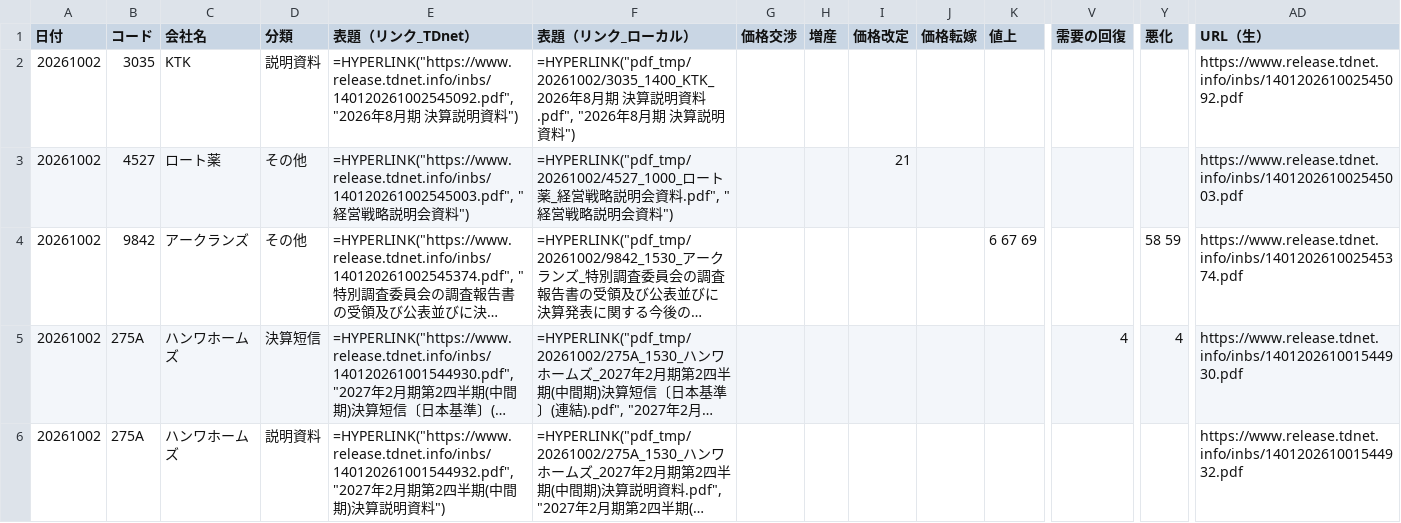
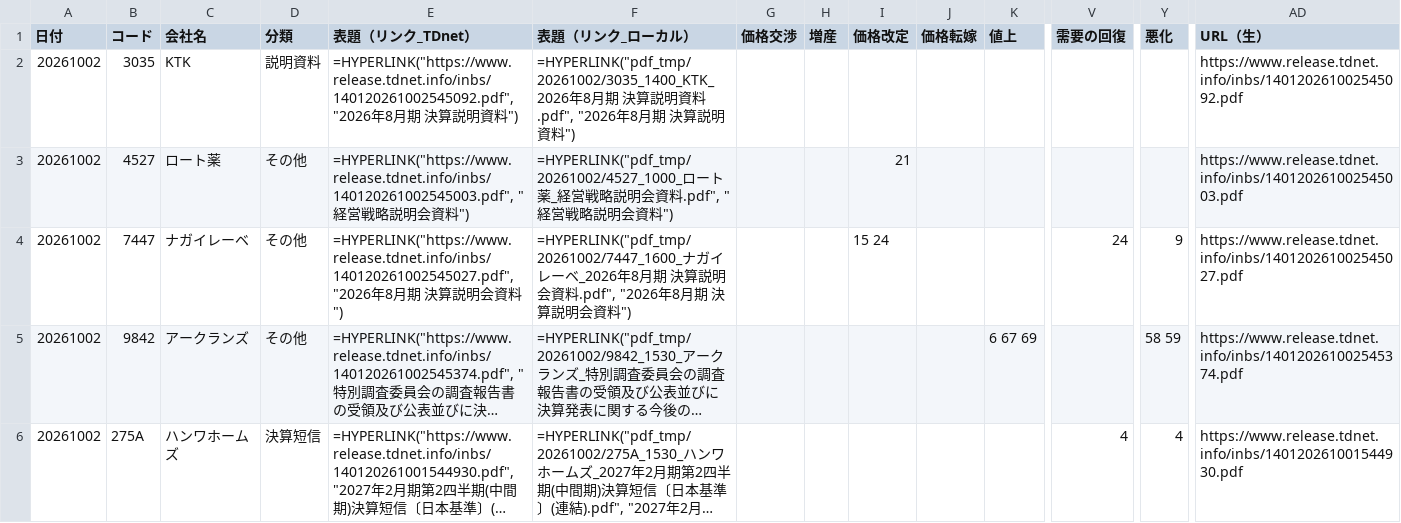
Before and after one commit to onokazu777/tdnet-viewer, a CSV file: data/search/PDF_Search_Result_Distribution_free_word_20261002_sh.csv, drawn as a sheet; only a part is shown, gaps mark what is left out; the shorter side is filled out with more unchanged rows; long unchanged cells end in …; rows hold the shown columns only; the diff covers the shown part only; the diff names each change by its address in the sheet, - before the commit and + after, or states it on an @@ line.

```diff
--- a/data/search/PDF_Search_Result_Distribution_free_word_20261002_sh.csv
+++ b/data/search/PDF_Search_Result_Distribution_free_word_20261002_sh.csv
+row 4: 20261002 | 7447 | ナガイレーベ | その他 | =HYPERLINK("https://www.release.tdnet.info/inbs/140120261002545027.pdf", "2026年8月期 決算説明会資料") | =HYPERLINK("pdf_tmp/20261002/7447_1600_ナガイレーベ_2026年8月期 決算説明会資料.pdf", "2026年8月期 決算説明会資料") |  |  | 15 24 |  |  | 24 | 9 | https://www.release.tdnet.info/inbs/140120261002545027.pdf
```
Also changed, not shown: 2 added rows elsewhere in this file, data/search/Analysis_Hits_free_word_20261002.csv, 8 other files.
